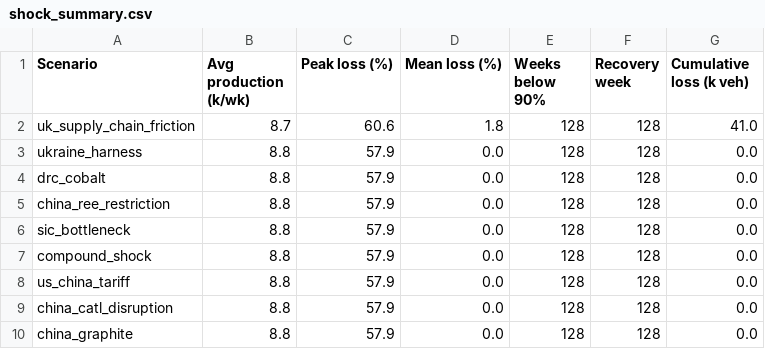
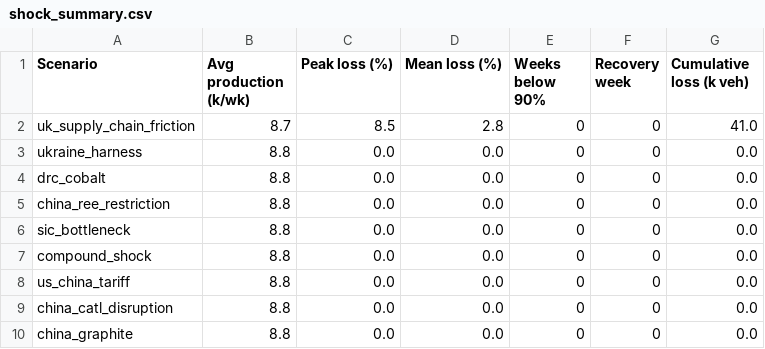
Before and after one commit to zhangmin1006/ev-supply-chain, a CSV file: results/shock_summary.csv, drawn as a sheet.

```diff
--- a/results/shock_summary.csv
+++ b/results/shock_summary.csv
@@ -1,10 +1,10 @@
 Scenario,Avg production (k/wk),Peak loss (%),Mean loss (%),Weeks below 90%,Recovery week,Cumulative loss (k veh)
-uk_supply_chain_friction,8.7,60.6,1.8,128,128,41.0
-ukraine_harness,8.8,57.9,0.0,128,128,0.0
-drc_cobalt,8.8,57.9,0.0,128,128,0.0
-china_ree_restriction,8.8,57.9,0.0,128,128,0.0
-sic_bottleneck,8.8,57.9,0.0,128,128,0.0
-compound_shock,8.8,57.9,0.0,128,128,0.0
-us_china_tariff,8.8,57.9,0.0,128,128,0.0
-china_catl_disruption,8.8,57.9,0.0,128,128,0.0
-china_graphite,8.8,57.9,0.0,128,128,0.0
+uk_supply_chain_friction,8.7,8.5,2.8,0,0,41.0
+ukraine_harness,8.8,0.0,0.0,0,0,0.0
+drc_cobalt,8.8,0.0,0.0,0,0,0.0
+china_ree_restriction,8.8,0.0,0.0,0,0,0.0
+sic_bottleneck,8.8,0.0,0.0,0,0,0.0
+compound_shock,8.8,0.0,0.0,0,0,0.0
+us_china_tariff,8.8,0.0,0.0,0,0,0.0
+china_catl_disruption,8.8,0.0,0.0,0,0,0.0
+china_graphite,8.8,0.0,0.0,0,0,0.0
```
Also changed, not shown: 4 other files.
